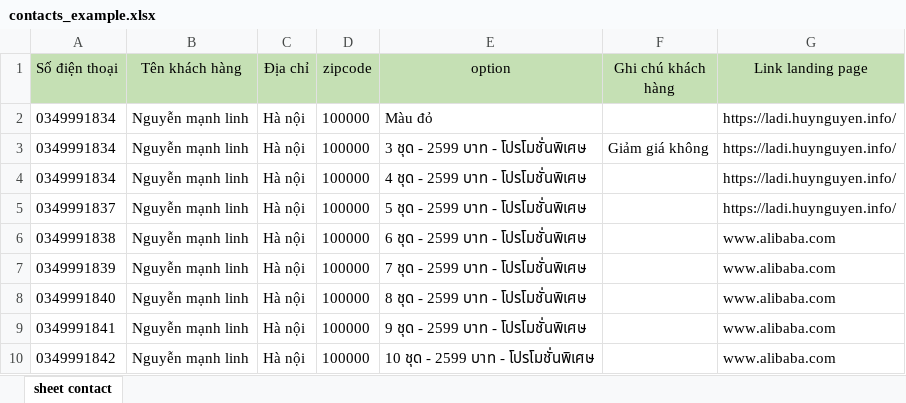
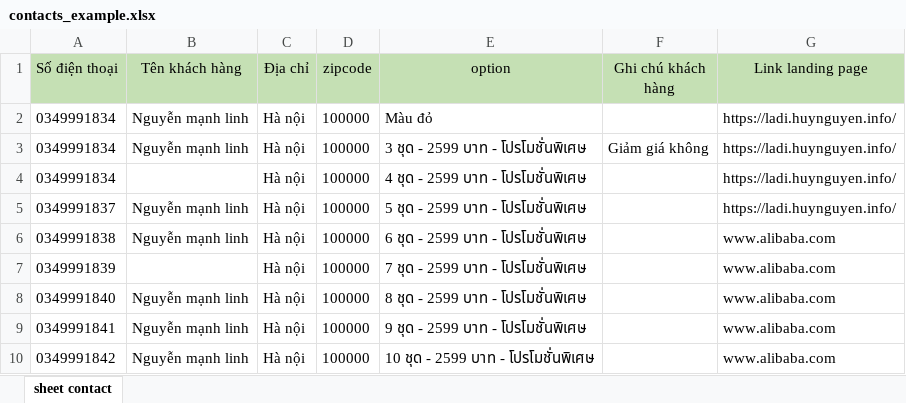
Before and after one commit to sauem/podv3, an Excel workbook: uploads/contacts_example.xlsx, sheet sheet contact, drawn as a sheet; values as stored, in another font and other column widths than the file's, no borders; the diff names each change by its address in the sheet, - before the commit and + after, or states it on an @@ line.

```diff
--- a/uploads/contacts_example.xlsx (sheet sheet contact)
+++ b/uploads/contacts_example.xlsx (sheet sheet contact)
-B4 (Tên khách hàng): Nguyễn mạnh linh
+B4 (Tên khách hàng): (empty)
-B7 (Tên khách hàng): Nguyễn mạnh linh
+B7 (Tên khách hàng): (empty)
```
Also changed, not shown: 8 other files.
